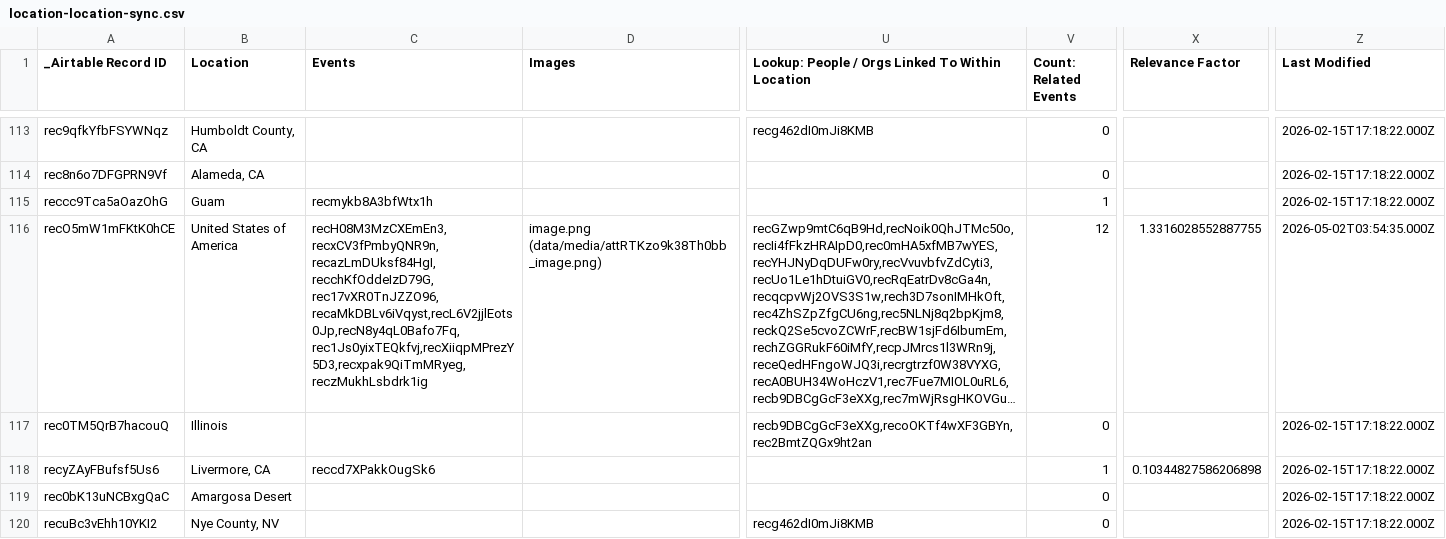
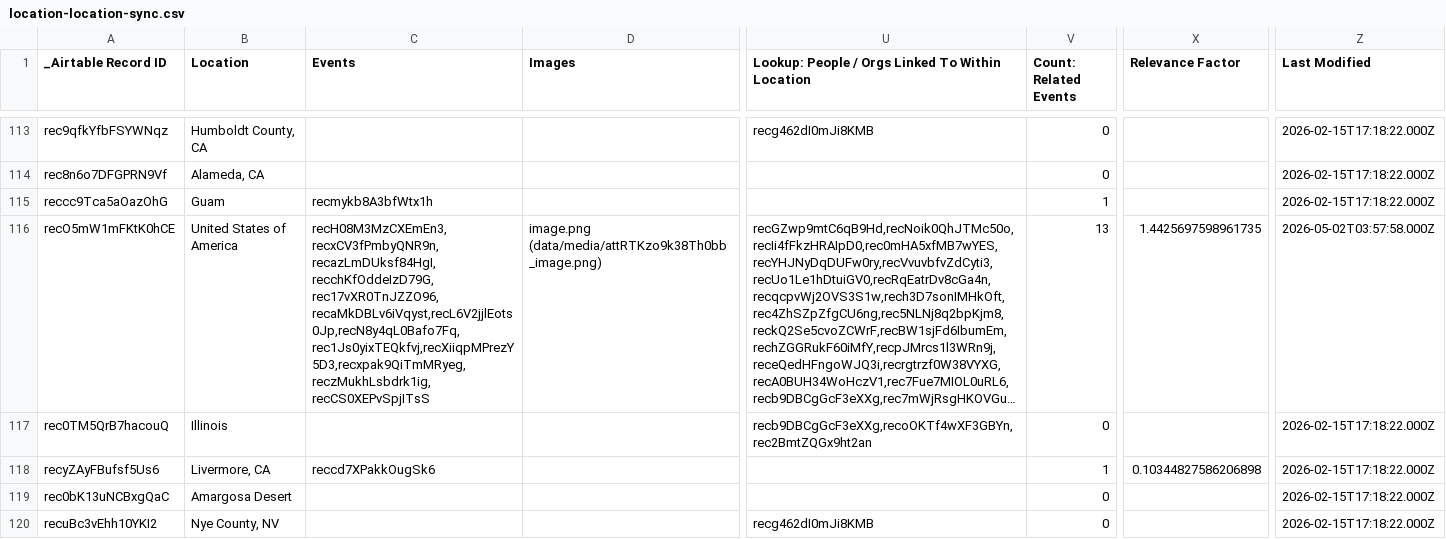
Before and after one commit to bemistape/ztimeline, a CSV file: data/location-location-sync.csv, drawn as a sheet; only a part is shown, gaps mark what is left out; long unchanged cells end in …; the diff names each change by its address in the sheet, - before the commit and + after, or states it on an @@ line.

```diff
--- a/data/location-location-sync.csv
+++ b/data/location-location-sync.csv
-C116 (Events): recH08M3MzCXEmEn3,recxCV3fPmbyQNR9n,recazLmDUksf84HgI,recchKfOddeIzD79G,rec17vXR0TnJZZO96,recaMkDBLv6iVqyst,recL6V2jjlEots0Jp,recN8y4qL0Bafo7Fq,rec1Js0yixTEQkfvj,recXiiqpMPrezY5D3,recxpak9QiTmMRyeg,reczMukhLsbdrk1ig
+C116 (Events): recH08M3MzCXEmEn3,recxCV3fPmbyQNR9n,recazLmDUksf84HgI,recchKfOddeIzD79G,rec17vXR0TnJZZO96,recaMkDBLv6iVqyst,recL6V2jjlEots0Jp,recN8y4qL0Bafo7Fq,rec1Js0yixTEQkfvj,recXiiqpMPrezY5D3,recxpak9QiTmMRyeg,reczMukhLsbdrk1ig,recCS0XEPvSpjITsS
-V116 (Count: Related Events): 12
+V116 (Count: Related Events): 13
-X116 (Relevance Factor): 1.3316028552887755
+X116 (Relevance Factor): 1.4425697598961735
-Z116 (Last Modified): 2026-05-02T03:54:35.000Z
+Z116 (Last Modified): 2026-05-02T03:57:58.000Z
```
Also changed, not shown: data/people-people-sync.csv, location-location-sync.csv, 17 other files.
